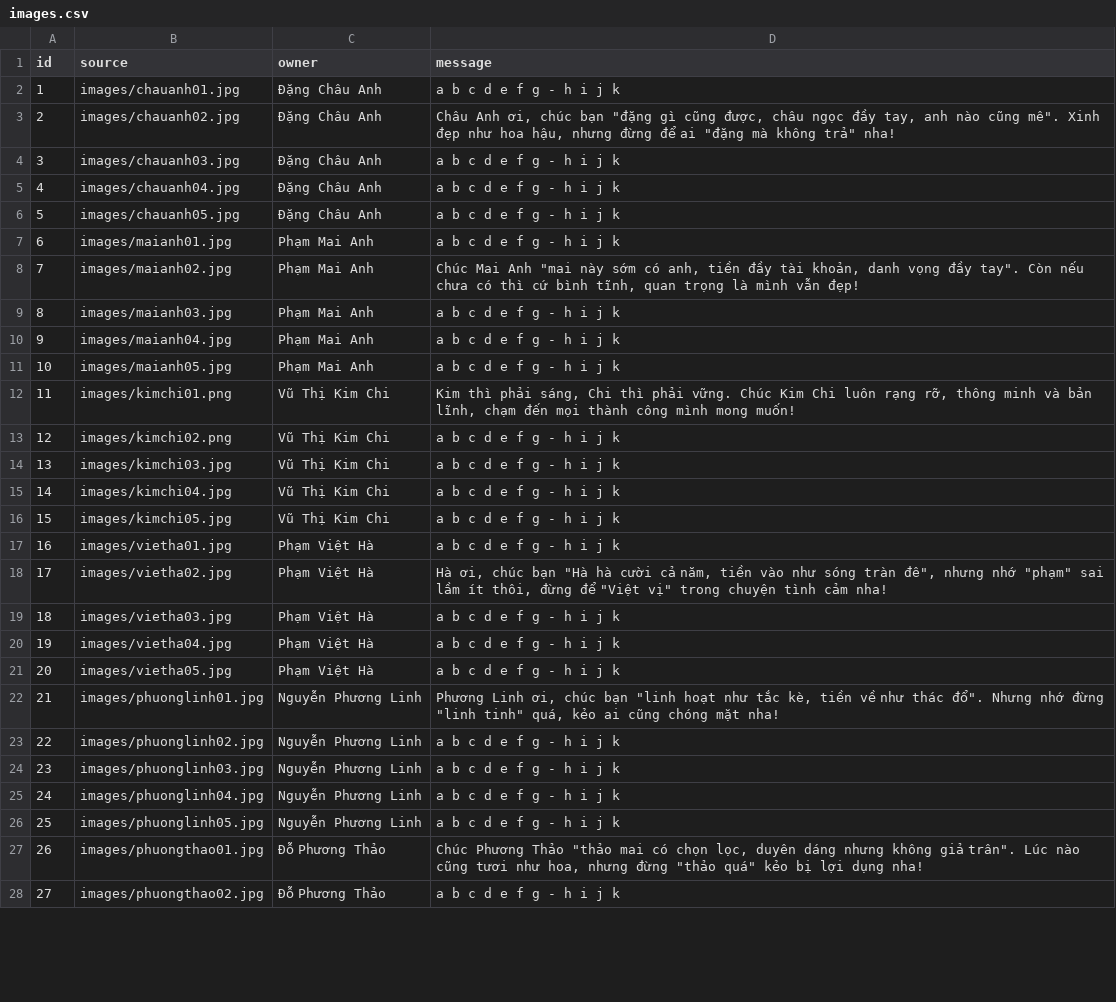
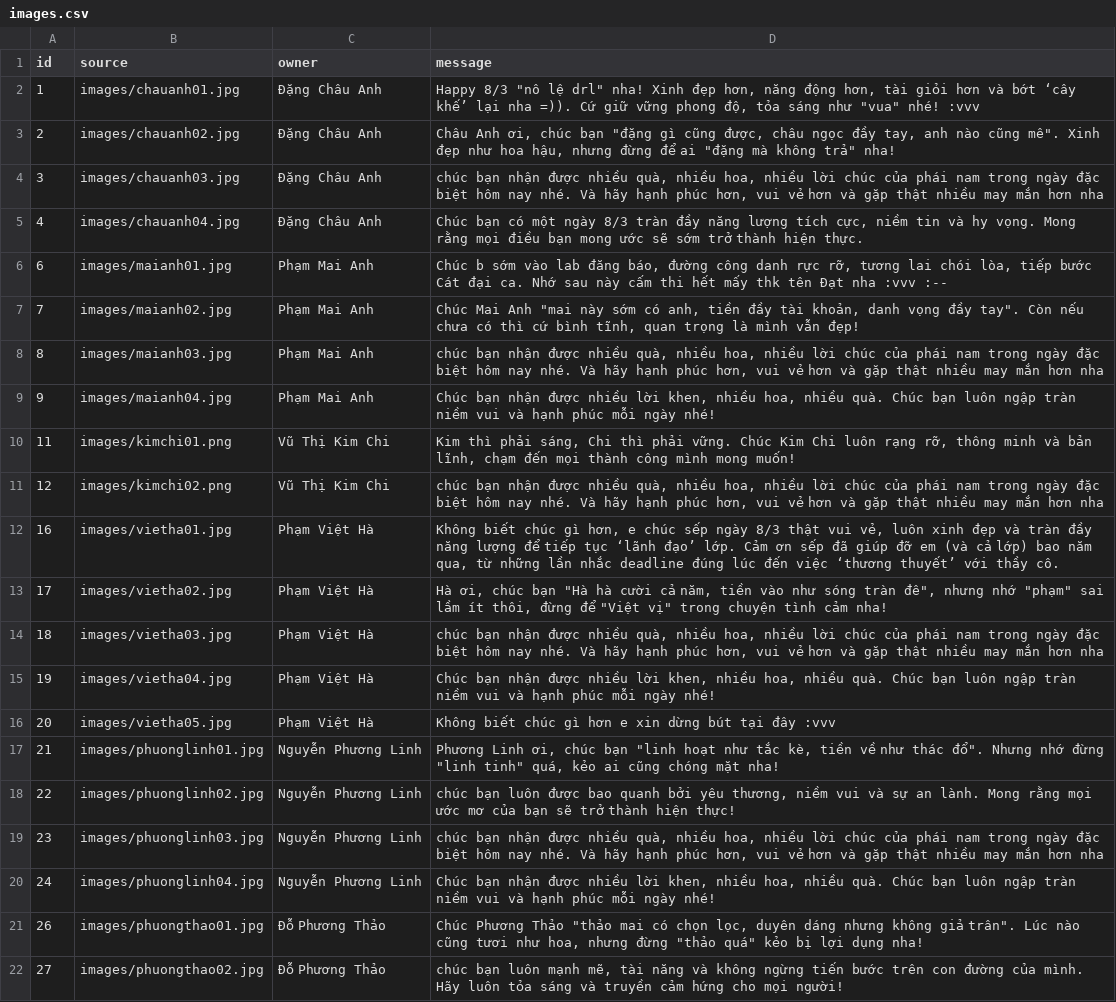
Before and after one commit to ChiCongn/Girls-Day, a CSV file: images.csv, drawn as a sheet; only a part is shown; the diff covers the shown part only.

```diff
--- a/images.csv
+++ b/images.csv
@@ -1,28 +1,22 @@
 id	source	owner	message
-1	images/chauanh01.jpg	Đặng Châu Anh	a b c d e f g - h i j k
+1	images/chauanh01.jpg	Đặng Châu Anh	Happy 8/3 "nô lệ drl" nha! Xinh đẹp hơn, năng động hơn, tài giỏi hơn và bớt ‘cây khế’ lại nha =)). Cứ giữ vững phong độ, tỏa sáng như "vua" nhé! :vvv
 2	images/chauanh02.jpg	Đặng Châu Anh	Châu Anh ơi, chúc bạn "đặng gì cũng được, châu ngọc đầy tay, anh nào cũng mê". Xinh đẹp như hoa hậu, nhưng đừng để ai "đặng mà không trả" nha!
-3	images/chauanh03.jpg	Đặng Châu Anh	a b c d e f g - h i j k
-4	images/chauanh04.jpg	Đặng Châu Anh	a b c d e f g - h i j k
-5	images/chauanh05.jpg	Đặng Châu Anh	a b c d e f g - h i j k
-6	images/maianh01.jpg	Phạm Mai Anh	a b c d e f g - h i j k
+3	images/chauanh03.jpg	Đặng Châu Anh	chúc bạn nhận được nhiều quà, nhiều hoa, nhiều lời chúc của phái nam trong ngày đặc biệt hôm nay nhé. Và hãy hạnh phúc hơn, vui vẻ hơn và gặp thật nhiều may mắn hơn nha
+4	images/chauanh04.jpg	Đặng Châu Anh	Chúc bạn có một ngày 8/3 tràn đầy năng lượng tích cực, niềm tin và hy vọng. Mong rằng mọi điều bạn mong ước sẽ sớm trở thành hiện thực.
+6	images/maianh01.jpg	Phạm Mai Anh	Chúc b sớm vào lab đăng báo, đường công danh rực rỡ, tương lai chói lòa, tiếp bước Cát đại ca. Nhớ sau này cấm thi hết mấy thk tên Đạt nha :vvv :--
 7	images/maianh02.jpg	Phạm Mai Anh	Chúc Mai Anh "mai này sớm có anh, tiền đầy tài khoản, danh vọng đầy tay". Còn nếu chưa có thì cứ bình tĩnh, quan trọng là mình vẫn đẹp!
-8	images/maianh03.jpg	Phạm Mai Anh	a b c d e f g - h i j k
-9	images/maianh04.jpg	Phạm Mai Anh	a b c d e f g - h i j k
-10	images/maianh05.jpg	Phạm Mai Anh	a b c d e f g - h i j k
+8	images/maianh03.jpg	Phạm Mai Anh	chúc bạn nhận được nhiều quà, nhiều hoa, nhiều lời chúc của phái nam trong ngày đặc biệt hôm nay nhé. Và hãy hạnh phúc hơn, vui vẻ hơn và gặp thật nhiều may mắn hơn nha
+9	images/maianh04.jpg	Phạm Mai Anh	Chúc bạn nhận được nhiều lời khen, nhiều hoa, nhiều quà. Chúc bạn luôn ngập tràn niềm vui và hạnh phúc mỗi ngày nhé!
 11	images/kimchi01.png	Vũ Thị Kim Chi	Kim thì phải sáng, Chi thì phải vững. Chúc Kim Chi luôn rạng rỡ, thông minh và bản lĩnh, chạm đến mọi thành công mình mong muốn!
-12	images/kimchi02.png	Vũ Thị Kim Chi	a b c d e f g - h i j k
-13	images/kimchi03.jpg	Vũ Thị Kim Chi	a b c d e f g - h i j k
-14	images/kimchi04.jpg	Vũ Thị Kim Chi	a b c d e f g - h i j k
-15	images/kimchi05.jpg	Vũ Thị Kim Chi	a b c d e f g - h i j k
-16	images/vietha01.jpg	Phạm Việt Hà	a b c d e f g - h i j k
+12	images/kimchi02.png	Vũ Thị Kim Chi	chúc bạn nhận được nhiều quà, nhiều hoa, nhiều lời chúc của phái nam trong ngày đặc biệt hôm nay nhé. Và hãy hạnh phúc hơn, vui vẻ hơn và gặp thật nhiều may mắn hơn nha
+16	images/vietha01.jpg	Phạm Việt Hà	Không biết chúc gì hơn, e chúc sếp ngày 8/3 thật vui vẻ, luôn xinh đẹp và tràn đầy năng lượng để tiếp tục ‘lãnh đạo’ lớp. Cảm ơn sếp đã giúp đỡ em (và cả lớp) bao năm qua, từ những lần nhắc deadline đúng lúc đến việc ‘thương thuyết’ với thầy cô.
 17	images/vietha02.jpg	Phạm Việt Hà	Hà ơi, chúc bạn "Hà hà cười cả năm, tiền vào như sóng tràn đê", nhưng nhớ "phạm" sai lầm ít thôi, đừng để "Việt vị" trong chuyện tình cảm nha!
-18	images/vietha03.jpg	Phạm Việt Hà	a b c d e f g - h i j k
-19	images/vietha04.jpg	Phạm Việt Hà	a b c d e f g - h i j k
-20	images/vietha05.jpg	Phạm Việt Hà	a b c d e f g - h i j k
+18	images/vietha03.jpg	Phạm Việt Hà	chúc bạn nhận được nhiều quà, nhiều hoa, nhiều lời chúc của phái nam trong ngày đặc biệt hôm nay nhé. Và hãy hạnh phúc hơn, vui vẻ hơn và gặp thật nhiều may mắn hơn nha
+19	images/vietha04.jpg	Phạm Việt Hà	Chúc bạn nhận được nhiều lời khen, nhiều hoa, nhiều quà. Chúc bạn luôn ngập tràn niềm vui và hạnh phúc mỗi ngày nhé!
+20	images/vietha05.jpg	Phạm Việt Hà	Không biết chúc gì hơn e xin dừng bút tại đây :vvv
 21	images/phuonglinh01.jpg	Nguyễn Phương Linh	Phương Linh ơi, chúc bạn "linh hoạt như tắc kè, tiền về như thác đổ". Nhưng nhớ đừng "linh tinh" quá, kẻo ai cũng chóng mặt nha!
-22	images/phuonglinh02.jpg	Nguyễn Phương Linh	a b c d e f g - h i j k
-23	images/phuonglinh03.jpg	Nguyễn Phương Linh	a b c d e f g - h i j k
-24	images/phuonglinh04.jpg	Nguyễn Phương Linh	a b c d e f g - h i j k
-25	images/phuonglinh05.jpg	Nguyễn Phương Linh	a b c d e f g - h i j k
+22	images/phuonglinh02.jpg	Nguyễn Phương Linh	chúc bạn luôn được bao quanh bởi yêu thương, niềm vui và sự an lành. Mong rằng mọi ước mơ của bạn sẽ trở thành hiện thực!
+23	images/phuonglinh03.jpg	Nguyễn Phương Linh	chúc bạn nhận được nhiều quà, nhiều hoa, nhiều lời chúc của phái nam trong ngày đặc biệt hôm nay nhé. Và hãy hạnh phúc hơn, vui vẻ hơn và gặp thật nhiều may mắn hơn nha
+24	images/phuonglinh04.jpg	Nguyễn Phương Linh	Chúc bạn nhận được nhiều lời khen, nhiều hoa, nhiều quà. Chúc bạn luôn ngập tràn niềm vui và hạnh phúc mỗi ngày nhé!
 26	images/phuongthao01.jpg	Đỗ Phương Thảo	Chúc Phương Thảo "thảo mai có chọn lọc, duyên dáng nhưng không giả trân". Lúc nào cũng tươi như hoa, nhưng đừng "thảo quá" kẻo bị lợi dụng nha!
-27	images/phuongthao02.jpg	Đỗ Phương Thảo	a b c d e f g - h i j k
+27	images/phuongthao02.jpg	Đỗ Phương Thảo	chúc bạn luôn mạnh mẽ, tài năng và không ngừng tiến bước trên con đường của mình. Hãy luôn tỏa sáng và truyền cảm hứng cho mọi người!
```
Also changed, not shown: 9 removed rows and 9 edited cells elsewhere in this file, 1 other file.
